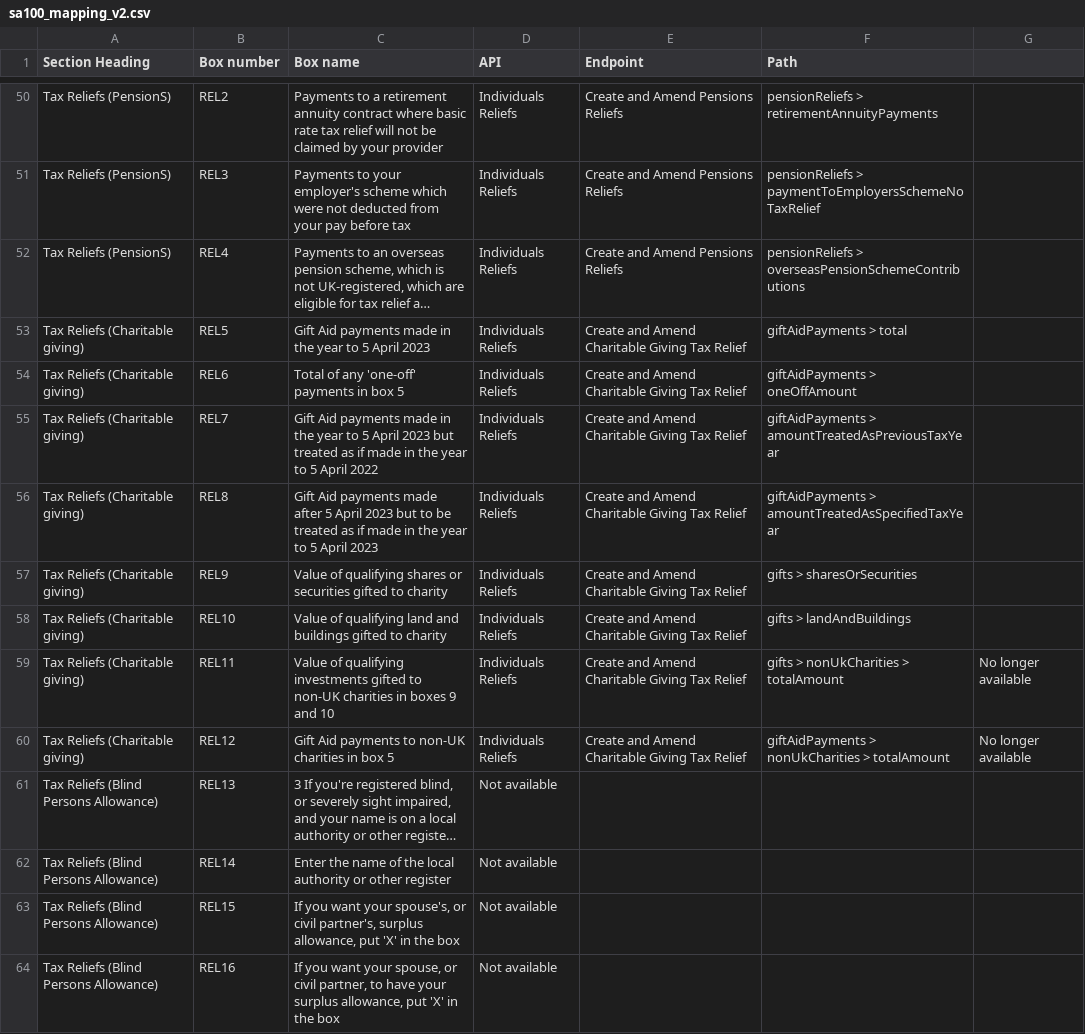
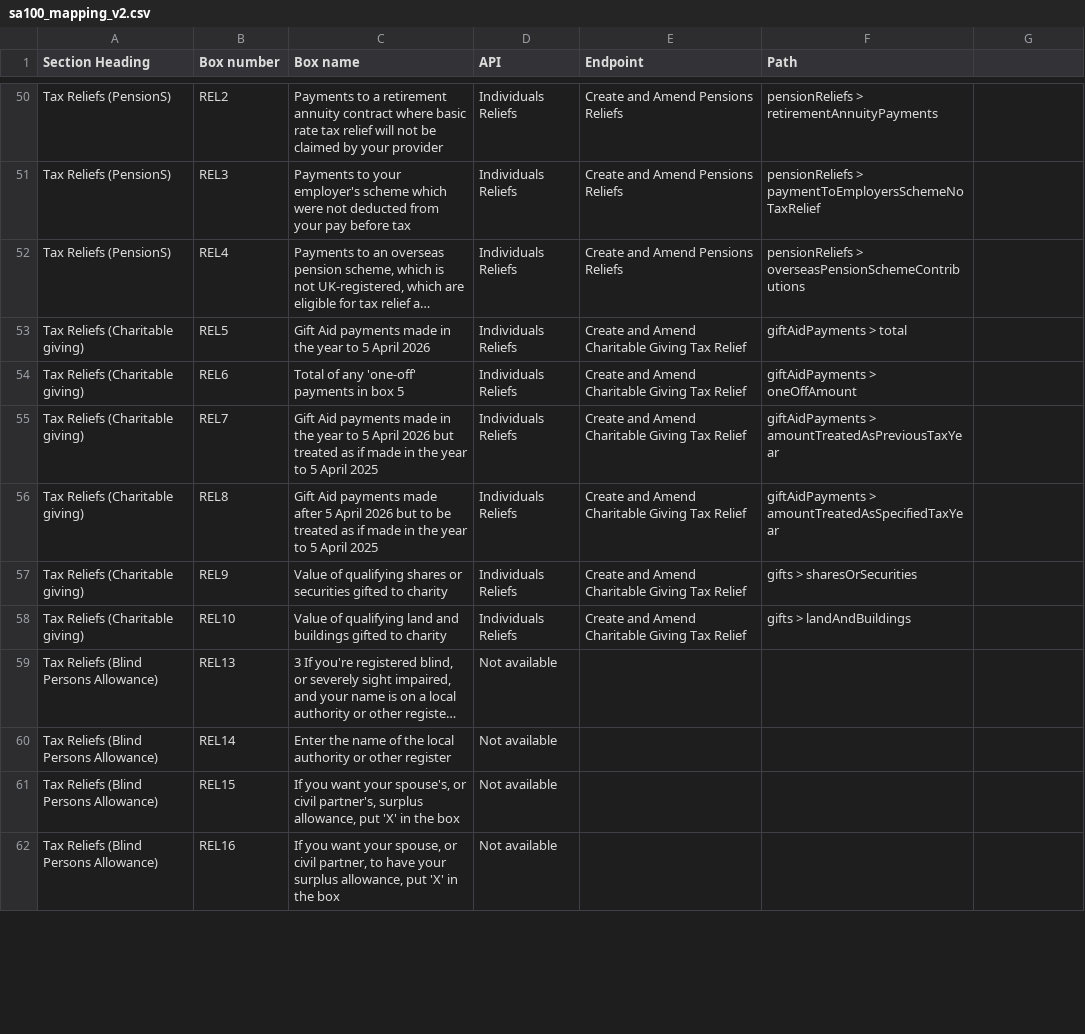
Before and after one commit to hmrc/income-tax-mtd-changelog, a CSV file: mapping/csv/sa100_mapping_v2.csv, drawn as a sheet; only a part is shown, gaps mark what is left out; long unchanged cells end in …; removed rows and columns are numbered as before the commit, all else as after; the diff covers the shown part only; the diff names each change by its address in the sheet, - before the commit and + after, or states it on an @@ line.

```diff
--- a/mapping/csv/sa100_mapping_v2.csv
+++ b/mapping/csv/sa100_mapping_v2.csv
-C53 (Box name): …5 April 2023
+C53 (Box name): …5 April 2026
-C55 (Box name): …5 April 2023 but treated as if made in the year to 5 April 2022
+C55 (Box name): …5 April 2026 but treated as if made in the year to 5 April 2025
-C56 (Box name): …5 April 2023 but to be treated as if made in the year to 5 April 2023
+C56 (Box name): …5 April 2026 but to be treated as if made in the year to 5 April 2025
-row 59: Tax Reliefs (Charitable giving) | REL11 | Value of qualifying investments gifted to non-UK charities in boxes 9 and 10 | Individuals Reliefs | Create and Amend Charitable Giving Tax Relief | gifts > nonUkCharities > totalAmount | No longer available
-row 60: Tax Reliefs (Charitable giving) | REL12 | Gift Aid payments to non-UK charities in box 5 | Individuals Reliefs | Create and Amend Charitable Giving Tax Relief | giftAidPayments > nonUkCharities > totalAmount | No longer available
```
Also changed, not shown: 1 added row, 2 removed rows and 8 edited cells elsewhere in this file, mapping/csv/sa101_mapping_v2.csv, mapping/csv/sa102_mapping_v2.csv, 7 other files.
